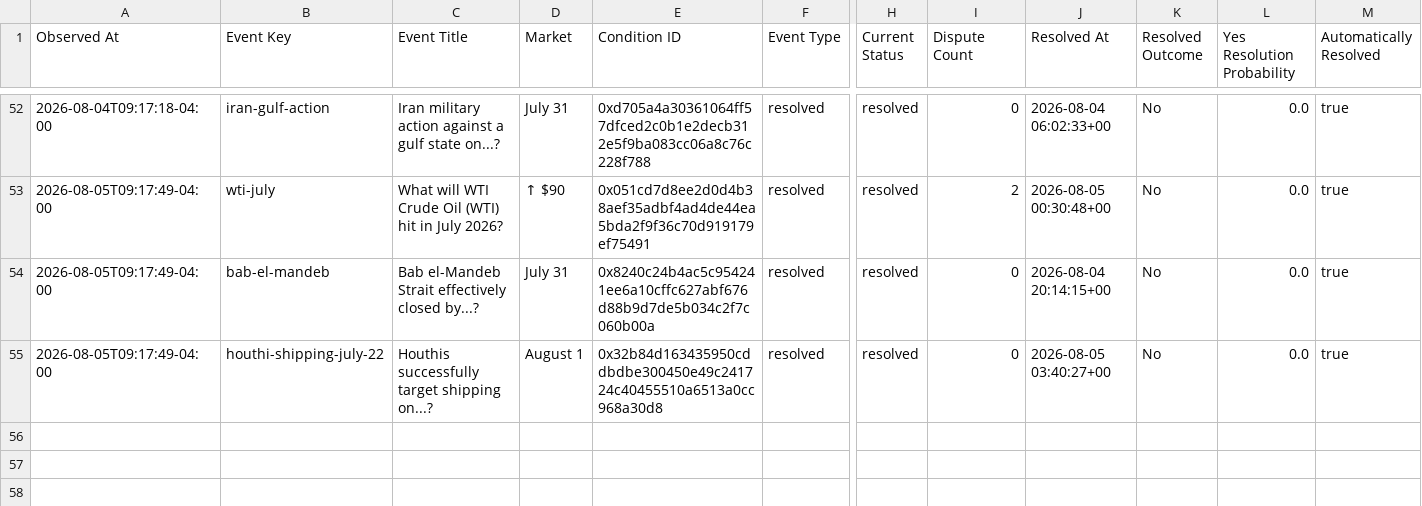
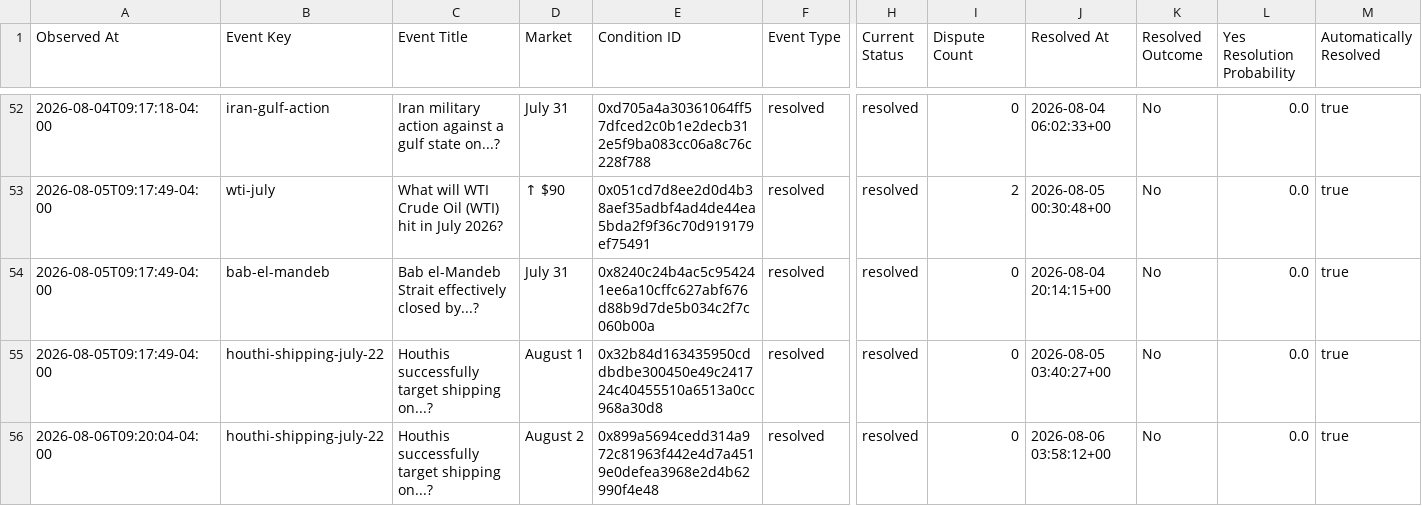
Before and after one commit to Caleblucas1/polymarket-wti-snapshot, a CSV file: market_resolution_events.csv, drawn as a sheet; only a part is shown, gaps mark what is left out; rows hold the shown columns only; the diff names each change by its address in the sheet, - before the commit and + after, or states it on an @@ line.

Commit message:
Update daily market snapshots

```diff
--- a/market_resolution_events.csv
+++ b/market_resolution_events.csv
+row 56: 2026-08-06T09:20:04-04:00 | houthi-shipping-july-22 | Houthis successfully target shipping on...? | August 2 | 0x899a5694cedd314a972c81963f442e4d7a4519e0defea3968e2d4b62990f4e48 | resolved | resolved | 0 | 2026-08-06 03:58:12+00 | No | 0.0 | true
```
